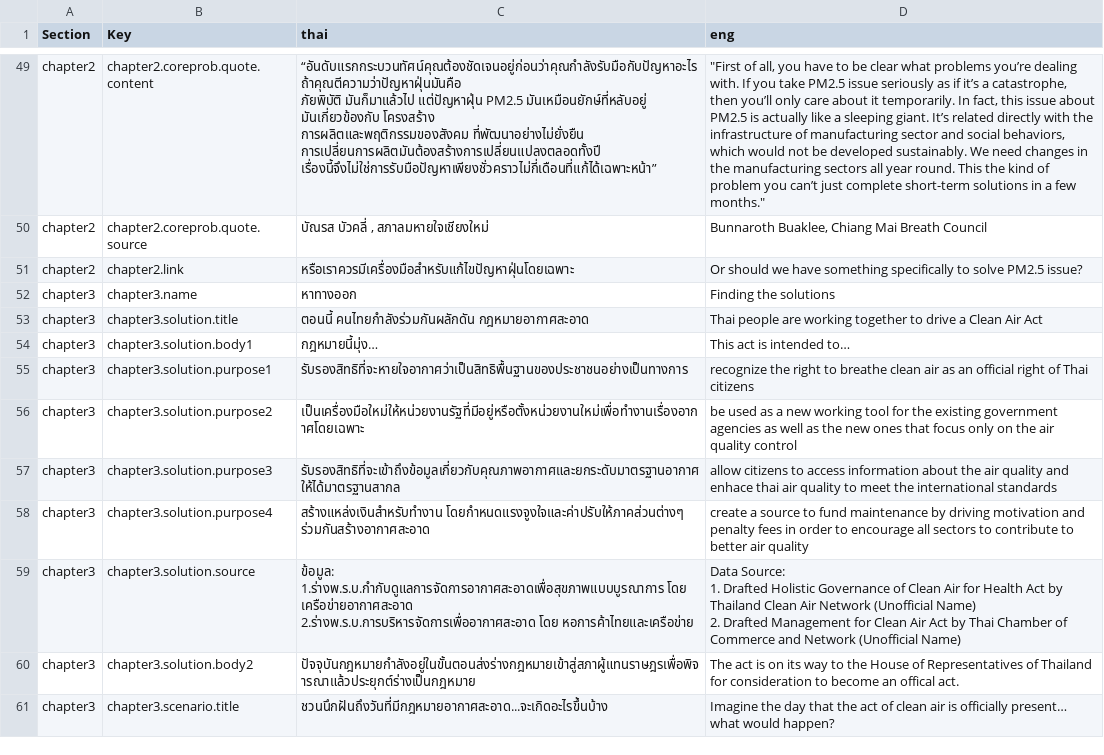
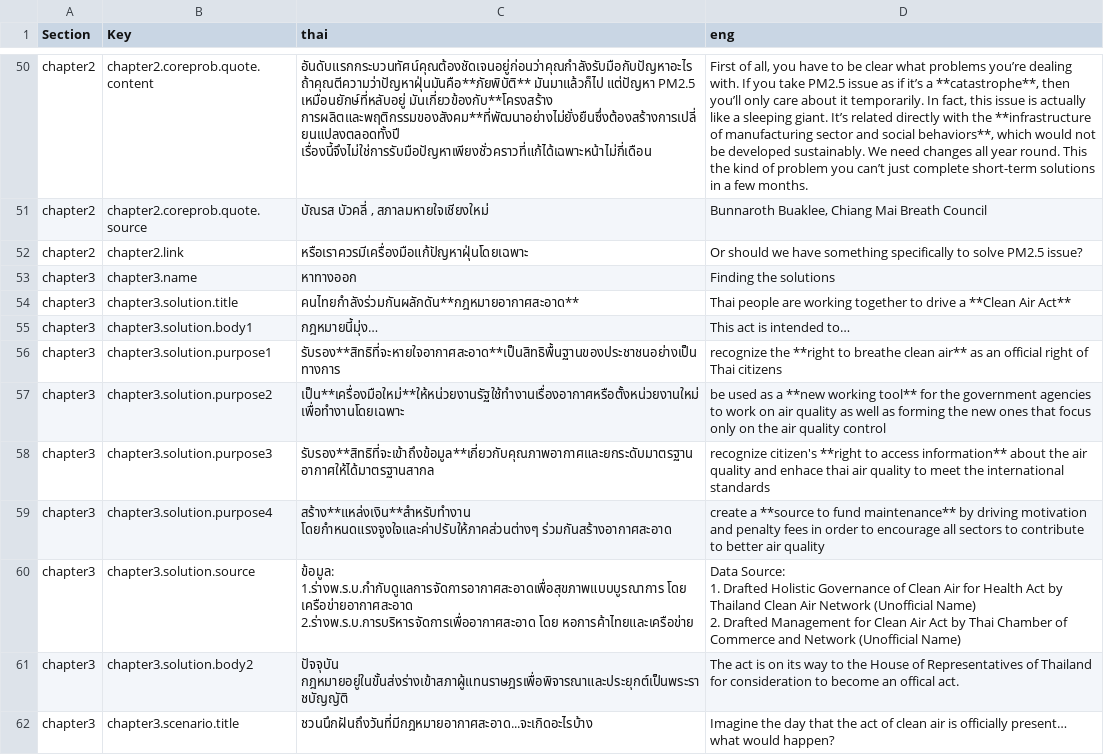
Before and after one commit to Th1nkK1D/greennews-pm-story, a CSV file: assets/data/translation.csv, drawn as a sheet; only a part is shown, gaps mark what is left out; addresses are those after the commit; ↵ is a line break in a cell; the diff covers the shown part only; the diff names each change by its address in the sheet, - before the commit and + after, or states it on an @@ line.

```diff
--- a/assets/data/translation.csv
+++ b/assets/data/translation.csv
-C50 (thai): “อันดับแรกกระบวนทัศน์คุณต้องชัดเจนอยู่ก่อนว่าคุณกำลังรับมือกับปัญหาอะไร ถ้าคุณตีความว่าปัญหาฝุ่นมันคือ ↵ ภัยพิบัติ มันก็มาแล้วไป แต่ปัญหาฝุ่น PM2.5 มันเหมือนยักษ์ที่หลับอยู่ มันเกี่ยวข้องกับ โครงสร้าง ↵ การผลิตและพฤติกรรมของสังคม ที่พัฒนาอย่างไม่ยั่งยืน การเปลี่ยนการผลิตมันต้องสร้างการเปลี่ยนแปลงตลอดทั้งปี ↵ เรื่องนี้จึงไม่ใช่การรับมือปัญหาเพียงชั่วคราวไม่กี่เดือนที่แก้ได้เฉพาะหน้า”
+C50 (thai): อันดับแรกกระบวนทัศน์คุณต้องชัดเจนอยู่ก่อนว่าคุณกำลังรับมือกับปัญหาอะไร ถ้าคุณตีความว่าปัญหาฝุ่นมันคือ**ภัยพิบัติ** มันมาแล้วก็ไป แต่ปัญหา PM2.5 เหมือนยักษ์ที่หลับอยู่ มันเกี่ยวข้องกับ**โครงสร้าง ↵ การผลิตและพฤติกรรมของสังคม**ที่พัฒนาอย่างไม่ยั่งยืนซึ่งต้องสร้างการเปลี่ยนแปลงตลอดทั้งปี เรื่องนี้จึงไม่ใช่การรับมือปัญหาเพียงชั่วคราวที่แก้ได้เฉพาะหน้าไม่กี่เดือน
-D50 (eng): "First of all, you have to be clear what problems you’re dealing with. If you take PM2.5 issue seriously as if it’s a catastrophe, then you’ll only care about it temporarily. In fact, this issue about PM2.5 is actually like a sleeping giant. It’s related directly with the infrastructure of manufacturing sector and social behaviors, which would not be developed sustainably. We need changes in the manufacturing sectors all year round. This the kind of problem you can’t just complete short-term solutions in a few months."
+D50 (eng): First of all, you have to be clear what problems you’re dealing with. If you take PM2.5 issue as if it’s a **catastrophe**, then you’ll only care about it temporarily. In fact, this issue is actually like a sleeping giant. It’s related directly with the **infrastructure of manufacturing sector and social behaviors**, which would not be developed sustainably. We need changes all year round. This the kind of problem you can’t just complete short-term solutions in a few months.
-C52 (thai): หรือเราควรมีเครื่องมือสำหรับแก้ไขปัญหาฝุ่นโดยเฉพาะ
+C52 (thai): หรือเราควรมีเครื่องมือแก้ปัญหาฝุ่นโดยเฉพาะ
-C54 (thai): ตอนนี้ คนไทยกำลังร่วมกันผลักดัน กฎหมายอากาศสะอาด
+C54 (thai): คนไทยกำลังร่วมกันผลักดัน**กฎหมายอากาศสะอาด**
-D54 (eng): …drive a Clean Air Act
+D54 (eng): …drive a **Clean Air Act**
-C56 (thai): รับรองสิทธิที่จะหายใจอากาศว่าเป็นสิทธิพื้นฐานของประชาชนอย่างเป็นทางการ
+C56 (thai): รับรอง**สิทธิที่จะหายใจอากาศสะอาด**เป็นสิทธิพื้นฐานของประชาชนอย่างเป็นทางการ
-D56 (eng): recognize the right to breathe clean air as an…
+D56 (eng): recognize the **right to breathe clean air** as an…
-C57 (thai): เป็นเครื่องมือใหม่ให้หน่วยงานรัฐที่มีอยู่หรือตั้งหน่วยงานใหม่เพื่อทำงานเรื่องอากาศโดยเฉพาะ
+C57 (thai): เป็น**เครื่องมือใหม่**ให้หน่วยงานรัฐใช้ทำงานเรื่องอากาศหรือตั้งหน่วยงานใหม่เพื่อทำงานโดยเฉพาะ
-D57 (eng): …as a new working tool for the existing government agencies as well as the new…
+D57 (eng): …as a **new working tool** for the government agencies to work on air quality as well as forming the new…
-C58 (thai): รับรองสิทธิที่จะเข้าถึงข้อมูลเกี่ยวกับคุณภาพอากาศและยกระดับมาตรฐานอากาศให้ได้มาตรฐานสากล
+C58 (thai): รับรอง**สิทธิที่จะเข้าถึงข้อมูล**เกี่ยวกับคุณภาพอากาศและยกระดับมาตรฐานอากาศให้ได้มาตรฐานสากล
-D58 (eng): allow citizens to access information about the…
+D58 (eng): recognize citizen's **right to access information** about the…
-C59 (thai): สร้างแหล่งเงินสำหรับทำงาน โดยกำหนดแรงจูงใจและค่าปรับให้ภาคส่วนต่างๆ ร่วมกันสร้างอากาศสะอาด
+C59 (thai): สร้าง**แหล่งเงิน**สำหรับทำงาน โดยกำหนดแรงจูงใจและค่าปรับให้ภาคส่วนต่างๆ ร่วมกันสร้างอากาศสะอาด
-D59 (eng): create a source to fund maintenance by driving…
+D59 (eng): create a **source to fund maintenance** by driving…
-C61 (thai): ปัจจุบันกฎหมายกำลังอยู่ในขั้นตอนส่งร่างกฎหมายเข้าสู่สภาผู้แทนราษฎรเพื่อพิจารณาแล้วประยุกต์ร่างเป็นกฎหมาย
+C61 (thai): ปัจจุบัน กฎหมายอยู่ในขั้นส่งร่างเข้าสภาผู้แทนราษฎรเพื่อพิจารณาและประยุกต์เป็นพระราชบัญญัติ
-C62 (thai): ชวนนึกฝันถึงวันที่มีกฎหมายอากาศสะอาด...จะเกิดอะไรขึ้นบ้าง
+C62 (thai): ชวนนึกฝันถึงวันที่มีกฎหมายอากาศสะอาด...จะเกิดอะไรบ้าง
```
Also changed, not shown: 1 added row and 74 edited cells elsewhere in this file, 3 other files.
